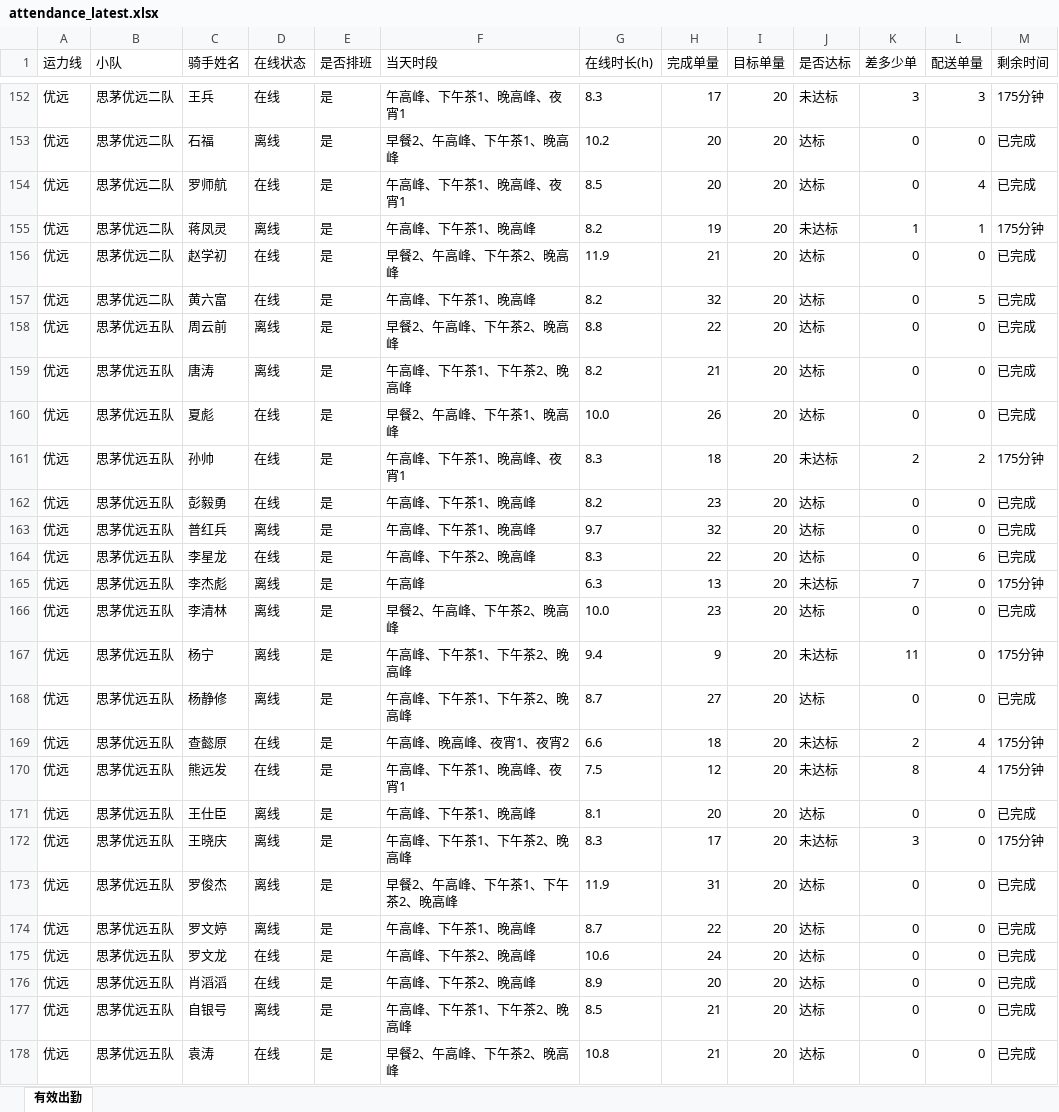
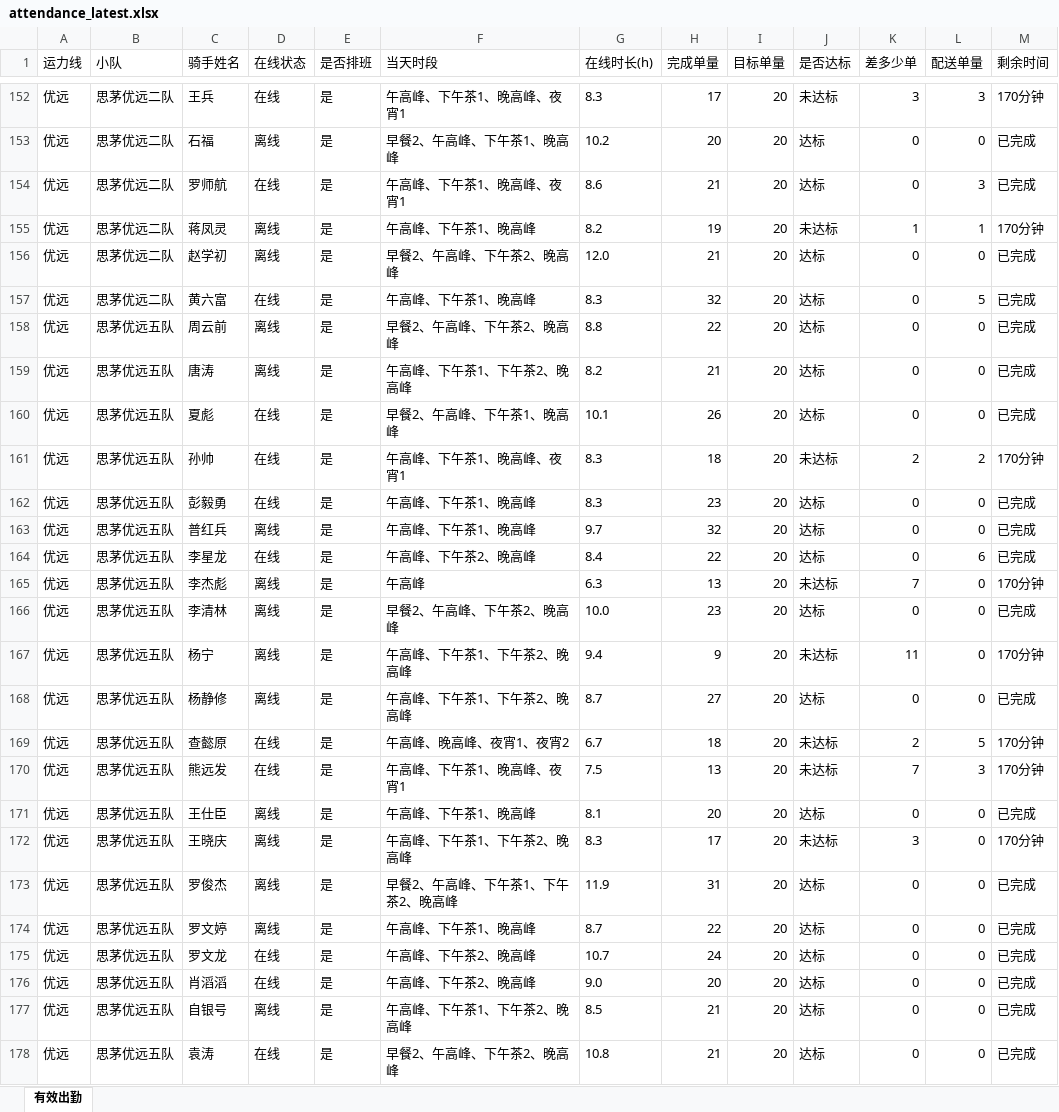
Before and after one commit to 424584635-png/dzt-dashboard, an Excel workbook: public/attendance_latest.xlsx, sheet 有效出勤, drawn as a sheet; only a part is shown, gaps mark what is left out; values as stored, in another font and other column widths than the file's, no borders; the diff covers the shown part only; the diff names each change by its address in the sheet, - before the commit and + after, or states it on an @@ line.

```diff
--- a/public/attendance_latest.xlsx (sheet 有效出勤)
+++ b/public/attendance_latest.xlsx (sheet 有效出勤)
-M152 (剩余时间): 175分钟
+M152 (剩余时间): 170分钟
-G154 (在线时长(h)): 8.5
+G154 (在线时长(h)): 8.6
-H154 (完成单量): 20
+H154 (完成单量): 21
-L154 (配送单量): 4
+L154 (配送单量): 3
-M155 (剩余时间): 175分钟
+M155 (剩余时间): 170分钟
-D156 (在线状态): 在线
+D156 (在线状态): 离线
-G156 (在线时长(h)): 11.9
+G156 (在线时长(h)): 12.0
-G157 (在线时长(h)): 8.2
+G157 (在线时长(h)): 8.3
-G160 (在线时长(h)): 10.0
+G160 (在线时长(h)): 10.1
-M161 (剩余时间): 175分钟
+M161 (剩余时间): 170分钟
-G162 (在线时长(h)): 8.2
+G162 (在线时长(h)): 8.3
-G164 (在线时长(h)): 8.3
+G164 (在线时长(h)): 8.4
-M165 (剩余时间): 175分钟
+M165 (剩余时间): 170分钟
-M167 (剩余时间): 175分钟
+M167 (剩余时间): 170分钟
-G169 (在线时长(h)): 6.6
+G169 (在线时长(h)): 6.7
-L169 (配送单量): 4
+L169 (配送单量): 5
-M169:M170 (剩余时间): 175分钟
+M169:M170 (剩余时间): 170分钟
-H170 (完成单量): 12
+H170 (完成单量): 13
-K170 (差多少单): 8
+K170 (差多少单): 7
-L170 (配送单量): 4
+L170 (配送单量): 3
-M172 (剩余时间): 175分钟
+M172 (剩余时间): 170分钟
-G175 (在线时长(h)): 10.6
+G175 (在线时长(h)): 10.7
-G176 (在线时长(h)): 8.9
+G176 (在线时长(h)): 9.0
```
Also changed, not shown: 165 edited cells elsewhere in this sheet, 7 other files.
